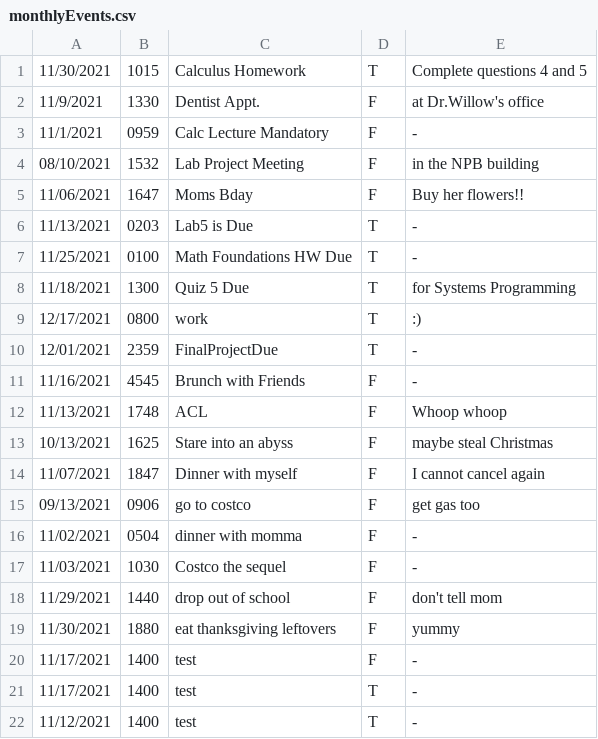
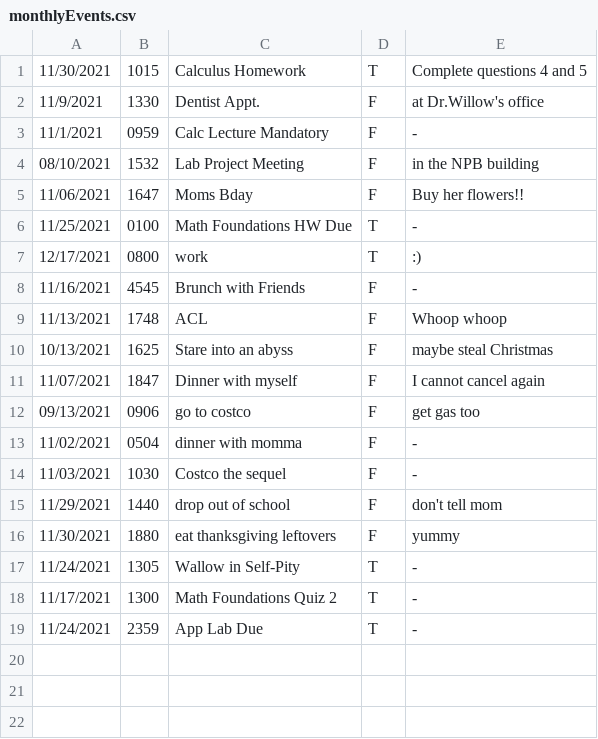
Before and after one commit to UTSA-CS-3443/TheLifeSaver, a CSV file: data/monthlyEvents.csv, drawn as a sheet.

```diff
--- a/data/monthlyEvents.csv
+++ b/data/monthlyEvents.csv
@@ -5,7 +5,4 @@
 11/06/2021,1647,Moms Bday,F,Buy her flowers!!
-11/13/2021,0203,Lab5 is Due,T,-
 11/25/2021,0100,Math Foundations HW Due,T,-
-11/18/2021,1300,Quiz 5 Due,T,for Systems Programming
 12/17/2021,0800,work,T,:)
-12/01/2021,2359,FinalProjectDue,T,-
 11/16/2021,4545,Brunch with Friends,F,-
@@ -19,4 +16,4 @@
 11/30/2021,1880,eat thanksgiving leftovers,F,yummy
-11/17/2021,1400,test,F,-
-11/17/2021,1400,test,T,-
-11/12/2021,1400,test,T,-
+11/24/2021,1305,Wallow in Self-Pity,T,-
+11/17/2021,1300,Math Foundations Quiz 2,T,-
+11/24/2021,2359,App Lab Due,T,-
```
Also changed, not shown: data/temp.csv, 2 other files.
